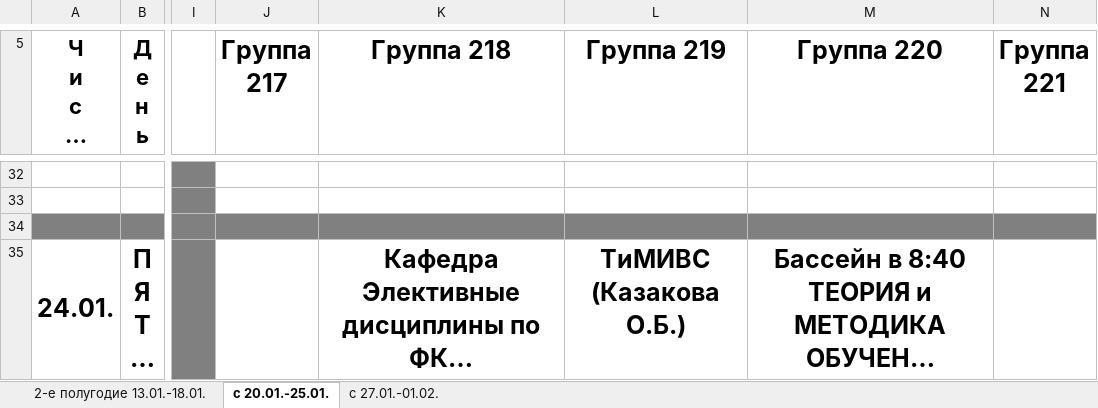
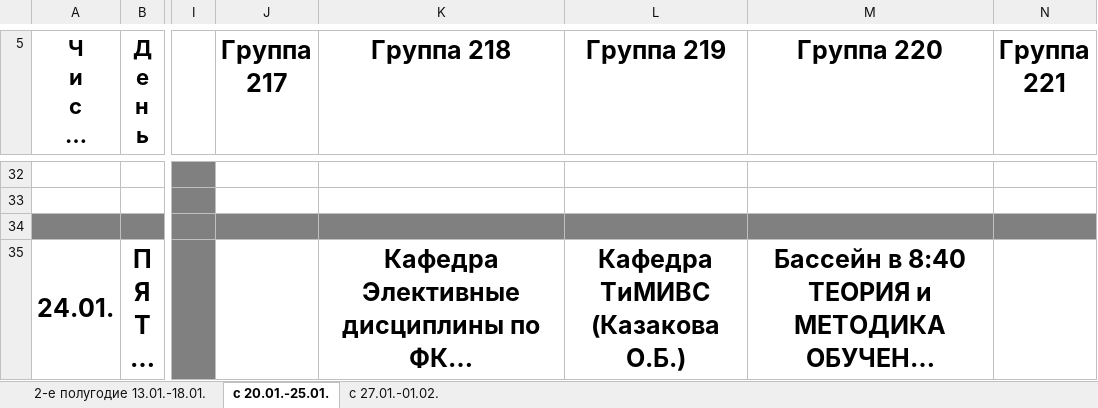
Before and after one commit to Ganzeroar/lesgaft_telebot, an Excel workbook: time_tables/full_time_undergraduate/zovs_2_kurs.xlsx, sheet с 20.01.-25.01., drawn as a sheet; only a part is shown, gaps mark what is left out; long unchanged cells end in …; values as stored, in another font and other column widths than the file's, no borders; ↵ is a line break in a cell; the diff covers the shown part only; the diff names each change by its address in the sheet, - before the commit and + after, or states it on an @@ line.

```diff
--- a/time_tables/full_time_undergraduate/zovs_2_kurs.xlsx (sheet с 20.01.-25.01.)
+++ b/time_tables/full_time_undergraduate/zovs_2_kurs.xlsx (sheet с 20.01.-25.01.)
-L35 (Группа 219): ТиМИВС ↵ (Казакова О.Б.)
+L35 (Группа 219): Кафедра ↵ ТиМИВС ↵ (Казакова О.Б.)
```
Also changed, not shown: 4 edited cells elsewhere in this sheet, sheet 2-е полугодие 13.01.-18.01., sheet с 27.01.-01.02., time_tables/full_time_undergraduate/lovs_1_kurs.xlsx, time_tables/full_time_undergraduate/lovs_2_kurs.xlsx, 19 other files.
